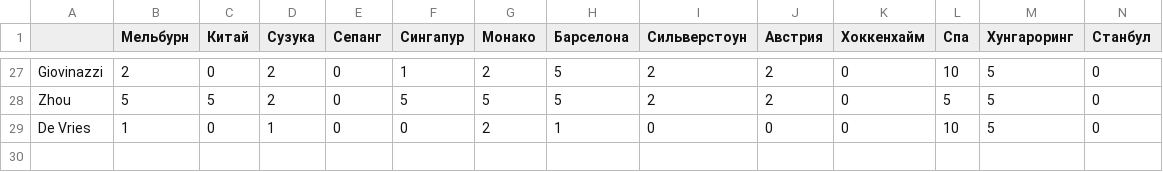
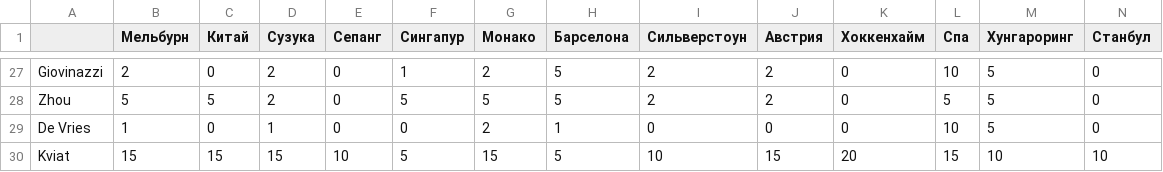
Before and after one commit to sewaustav/f1manager, a CSV file: initial_data/pilot_track.csv, drawn as a sheet; only a part is shown, gaps mark what is left out; rows hold the shown columns only; the diff names each change by its address in the sheet, - before the commit and + after, or states it on an @@ line.

```diff
--- a/initial_data/pilot_track.csv
+++ b/initial_data/pilot_track.csv
+row 30: Kviat | 15 | 15 | 15 | 10 | 5 | 15 | 5 | 10 | 15 | 20 | 15 | 10 | 10
```
Also changed, not shown: initial_data/pilot.csv, 4 other files.
